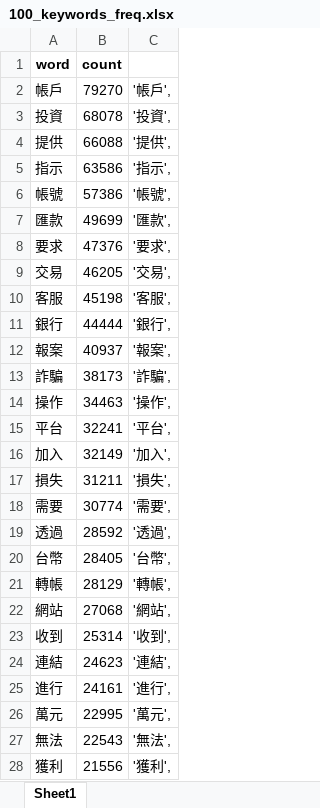
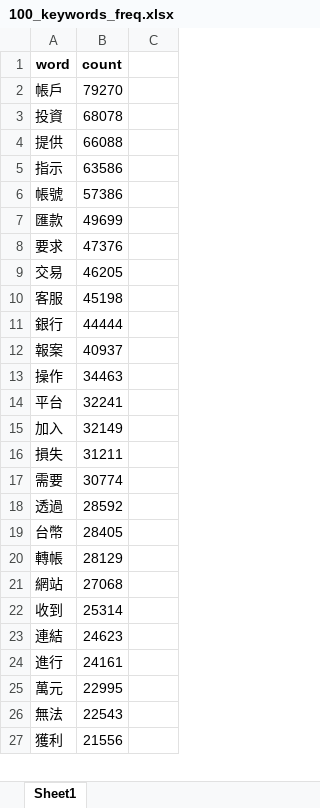
Before and after one commit to mosin0312/web---vue, an Excel workbook: 100_keywords_freq.xlsx, sheet Sheet1, drawn as a sheet; only a part is shown; values as stored, in another font and other column widths than the file's, no borders; removed rows and columns are numbered as before the commit, all else as after; the diff covers the shown part only; the diff names each change by its address in the sheet, - before the commit and + after, or states it on an @@ line.

```diff
--- a/100_keywords_freq.xlsx (sheet Sheet1)
+++ b/100_keywords_freq.xlsx (sheet Sheet1)
-C2: '帳戶',
+C2: (empty)
-C3: '投資',
+C3: (empty)
-C4: '提供',
+C4: (empty)
-C5: '指示',
+C5: (empty)
-C6: '帳號',
+C6: (empty)
-C7: '匯款',
+C7: (empty)
-C8: '要求',
+C8: (empty)
-C9: '交易',
+C9: (empty)
-C10: '客服',
+C10: (empty)
-C11: '銀行',
+C11: (empty)
-C12: '報案',
+C12: (empty)
-row 13: 詐騙 | 38173 | '詐騙',
-C13: '操作',
+C13: (empty)
-C14: '平台',
+C14: (empty)
-C15: '加入',
+C15: (empty)
-C16: '損失',
+C16: (empty)
-C17: '需要',
+C17: (empty)
-C18: '透過',
+C18: (empty)
-C19: '台幣',
+C19: (empty)
-C20: '轉帳',
+C20: (empty)
-C21: '網站',
+C21: (empty)
-C22: '收到',
+C22: (empty)
-C23: '連結',
+C23: (empty)
-C24: '進行',
+C24: (empty)
-C25: '萬元',
+C25: (empty)
-C26: '無法',
+C26: (empty)
-C27: '獲利',
+C27: (empty)
```
Also changed, not shown: 1 added row and 73 edited cells elsewhere in this sheet, 4 other files.
